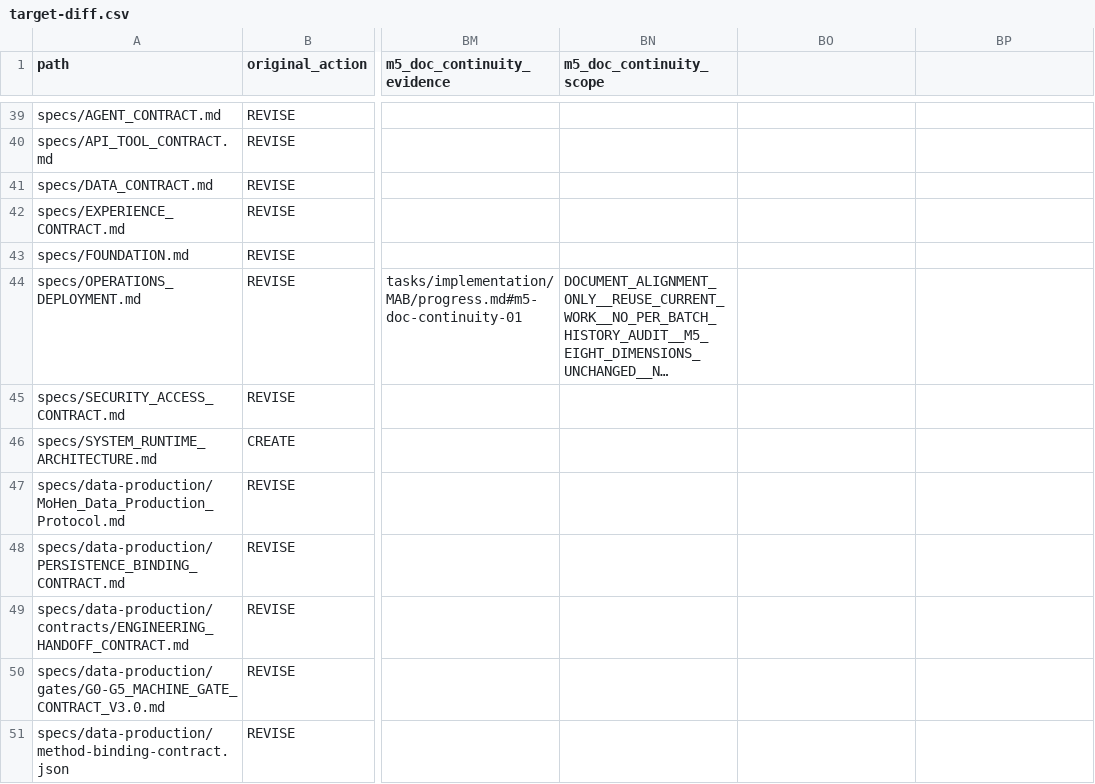
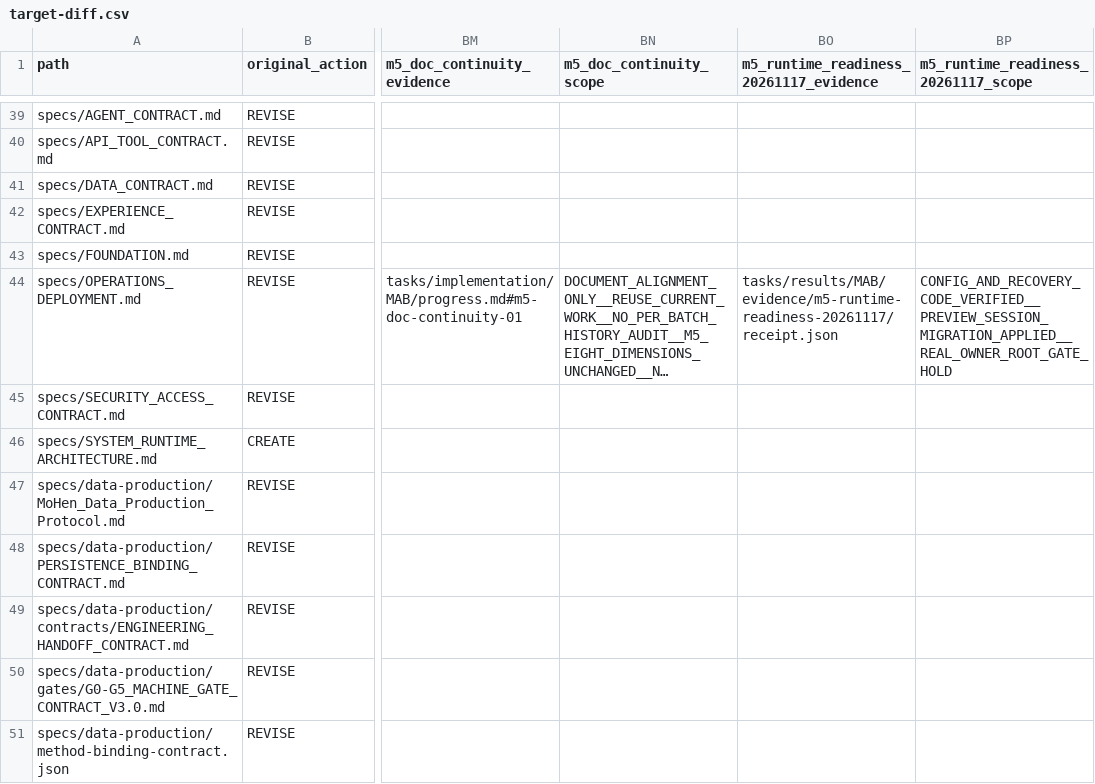
Before and after one commit to xiezuojie03-web/mohen-agent-2.0, a CSV file: tasks/implementation/MAB/target-diff.csv, drawn as a sheet; only a part is shown, gaps mark what is left out; long unchanged cells end in …; the diff names each change by its address in the sheet, - before the commit and + after, or states it on an @@ line.

```diff
--- a/tasks/implementation/MAB/target-diff.csv
+++ b/tasks/implementation/MAB/target-diff.csv
-BO1: (empty)
+BO1: m5_runtime_readiness_20261117_evidence
-BP1: (empty)
+BP1: m5_runtime_readiness_20261117_scope
-BO44: (empty)
+BO44: tasks/results/MAB/evidence/m5-runtime-readiness-20261117/receipt.json
-BP44: (empty)
+BP44: CONFIG_AND_RECOVERY_CODE_VERIFIED__PREVIEW_SESSION_MIGRATION_APPLIED__REAL_OWNER_ROOT_GATE_HOLD
```
Also changed, not shown: 26 other files.
